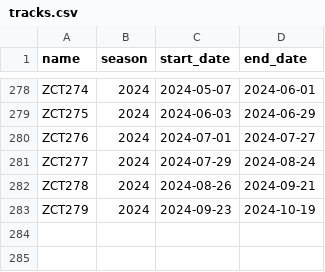
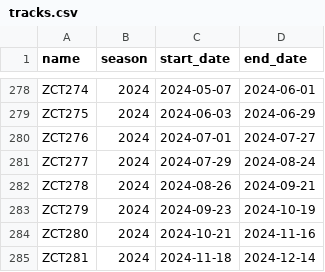
Before and after one commit to 4d-stunts/ptb-simulator, a CSV file: data/tracks.csv, drawn as a sheet; only a part is shown, gaps mark what is left out; the diff names each change by its address in the sheet, - before the commit and + after, or states it on an @@ line.

Commit message:
Add replay CSVs for other seasons

```diff
--- a/data/tracks.csv
+++ b/data/tracks.csv
+row 284: ZCT280 | 2024 | 2024-10-21 | 2024-11-16
+row 285: ZCT281 | 2024 | 2024-11-18 | 2024-12-14
```
Also changed, not shown: 11 other files.
